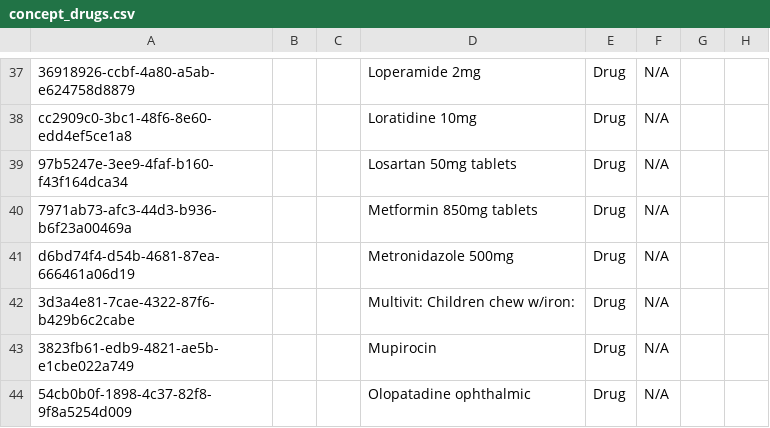
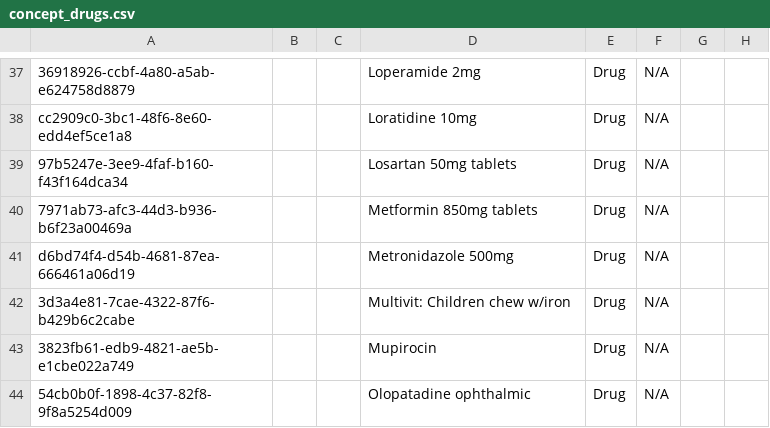
Before and after one commit to globalhealthcoalition/openmrs-config-ghc, a CSV file: configuration/concepts/concept_drugs.csv, drawn as a sheet; only a part is shown, gaps mark what is left out.

Commit message:
GHC-50: Removing colon at the end for Multivit: Children chew w/iron concept

```diff
--- a/configuration/concepts/concept_drugs.csv
+++ b/configuration/concepts/concept_drugs.csv
@@ -41,3 +41,3 @@ cc2909c0-3bc1-48f6-8e60-edd4ef5ce1a8,,,Loratidine 10mg,Drug,N/A,,
 d6bd74f4-d54b-4681-87ea-666461a06d19,,,Metronidazole 500mg,Drug,N/A,,
-3d3a4e81-7cae-4322-87f6-b429b6c2cabe,,,Multivit: Children chew w/iron:,Drug,N/A,,
+3d3a4e81-7cae-4322-87f6-b429b6c2cabe,,,Multivit: Children chew w/iron,Drug,N/A,,
 3823fb61-edb9-4821-ae5b-e1cbe022a749,,,Mupirocin,Drug,N/A,,
```
Also changed, not shown: configuration/drugs/drugs.csv.
